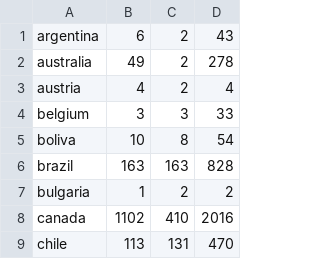
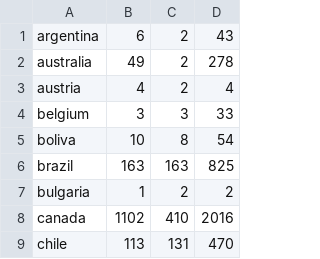
Before and after one commit to vivekk7/twitter-analysis, a CSV file: graph.csv, drawn as a sheet; only a part is shown.

Commit message:
Update graph.csv

```diff
--- a/graph.csv
+++ b/graph.csv
@@ -5,3 +5,3 @@ belgium,3,3,33
 boliva,10,8,54
-brazil,163,163,828
+brazil,163,163,825
 bulgaria,1,2,2
```
